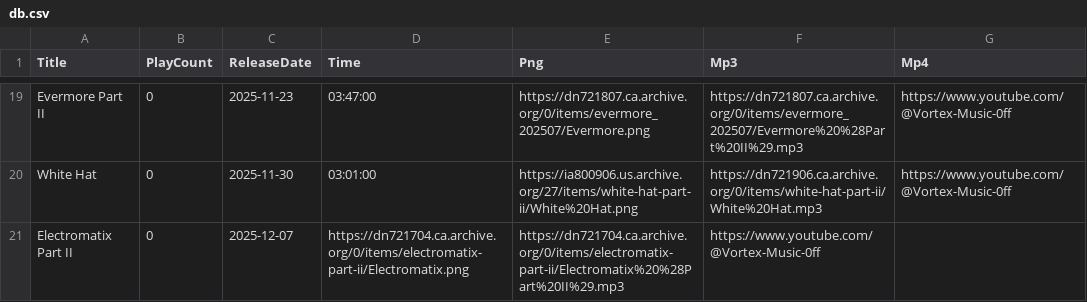
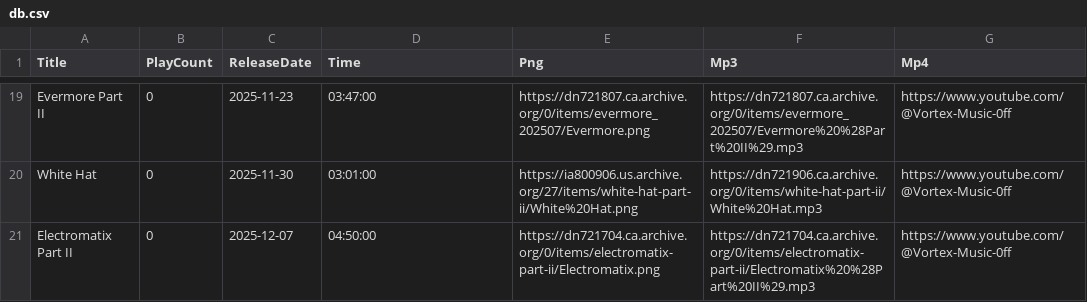
Before and after one commit to DJAZERTY/Vortex-Music-Admin-REPO, a CSV file: data/db.csv, drawn as a sheet; only a part is shown, gaps mark what is left out.

Commit message:
Update db.csv

```diff
--- a/data/db.csv
+++ b/data/db.csv
@@ -20,2 +20,2 @@
 "White Hat","0","2025-11-30","03:01:00","https://ia800906.us.archive.org/27/items/white-hat-part-ii/White%20Hat.png","https://dn721906.ca.archive.org/0/items/white-hat-part-ii/White%20Hat.mp3","https://www.youtube.com/@Vortex-Music-0ff"
-"Electromatix Part II","0","2025-12-07","https://dn721704.ca.archive.org/0/items/electromatix-part-ii/Electromatix.png","https://dn721704.ca.archive.org/0/items/electromatix-part-ii/Electromatix%20%28Part%20II%29.mp3","https://www.youtube.com/@Vortex-Music-0ff"
+"Electromatix Part II","0","2025-12-07","04:50:00","https://dn721704.ca.archive.org/0/items/electromatix-part-ii/Electromatix.png","https://dn721704.ca.archive.org/0/items/electromatix-part-ii/Electromatix%20%28Part%20II%29.mp3","https://www.youtube.com/@Vortex-Music-0ff"
```
